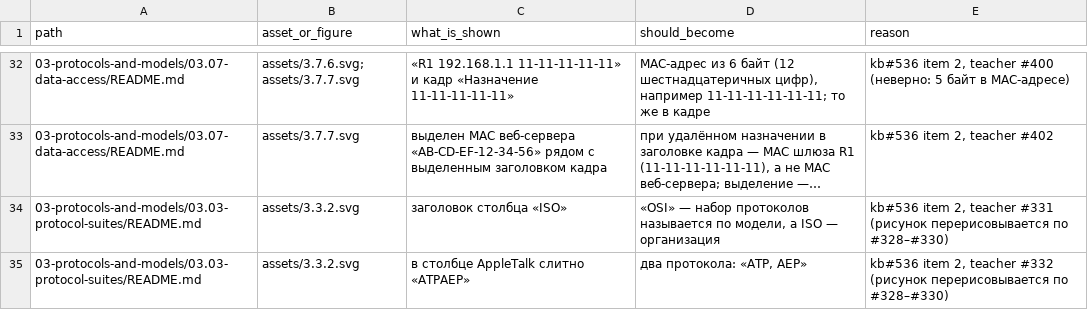
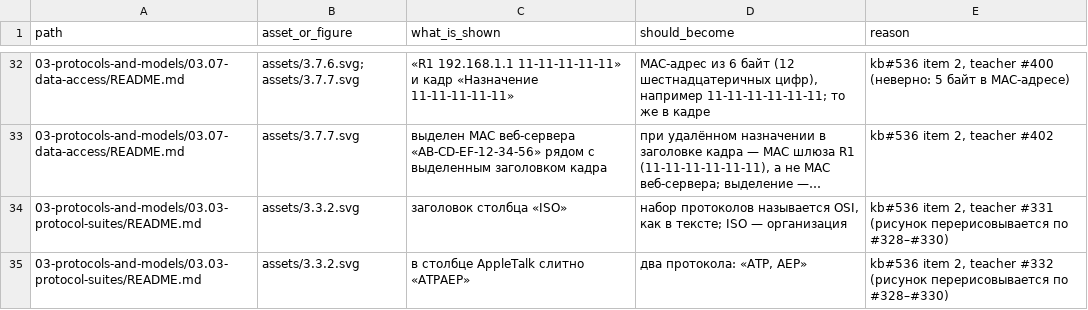
Before and after one commit to nsalab-tmn/learn-ccna1, a CSV file: audit/figma-followups.csv, drawn as a sheet; only a part is shown, gaps mark what is left out; long unchanged cells end in …; the diff names each change by its address in the sheet, - before the commit and + after, or states it on an @@ line.

```diff
--- a/audit/figma-followups.csv
+++ b/audit/figma-followups.csv
-D34 (should_become): «OSI» — набор протоколов называется по модели, а ISO —…
+D34 (should_become): набор протоколов называется OSI, как в тексте; ISO —…
```
Also changed, not shown: audit/question-audit.csv, 5 other files.
